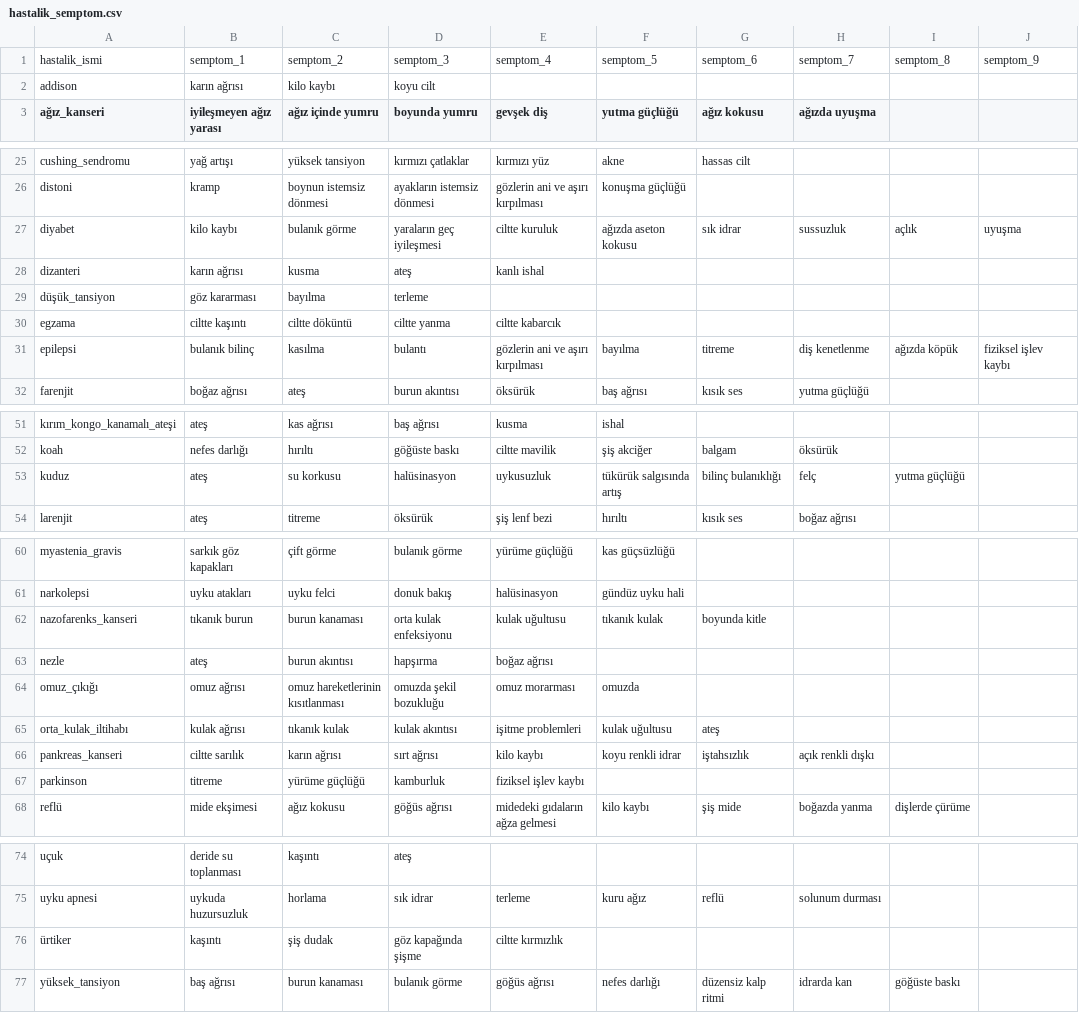
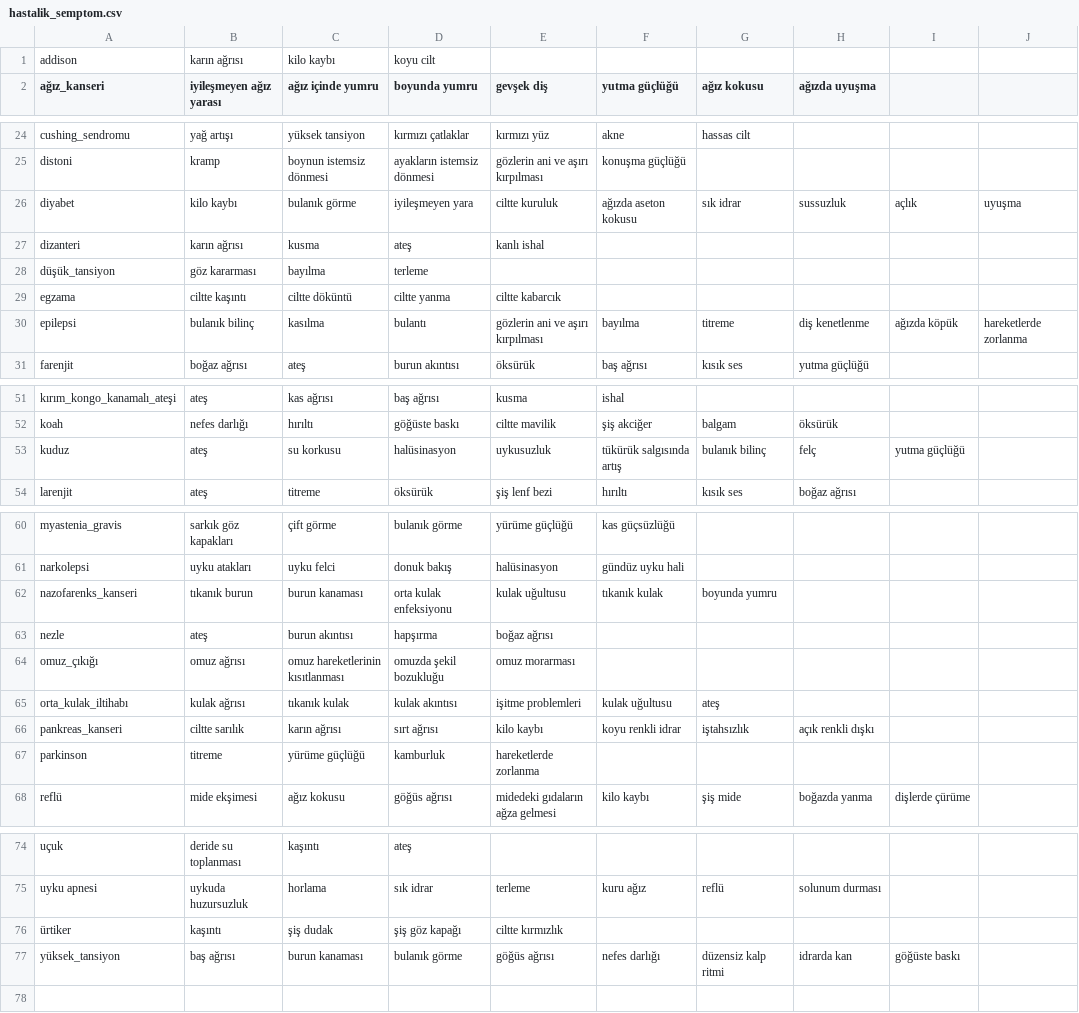
Before and after one commit to emel-kayaci/RasaBotWithFacialAnimation, a CSV file: Veri/hastalik_semptom.csv, drawn as a sheet; only a part is shown, gaps mark what is left out; addresses are those after the commit; the diff covers the shown part only; the diff names each change by its address in the sheet, - before the commit and + after, or states it on an @@ line.

```diff
--- a/Veri/hastalik_semptom.csv
+++ b/Veri/hastalik_semptom.csv
@@ row 1 moved to row 40: hastalik_ismi @@
-D26 (boyunda yumru): yaraların geç iyileşmesi
+D26 (boyunda yumru): iyileşmeyen yara
-J30: fiziksel işlev kaybı
+J30: hareketlerde zorlanma
-G53 (ağız kokusu): bilinç bulanıklığı
+G53 (ağız kokusu): bulanık bilinç
-G62 (ağız kokusu): boyunda kitle
+G62 (ağız kokusu): boyunda yumru
-F64 (yutma güçlüğü): omuzda
+F64 (yutma güçlüğü): (empty)
-E67 (gevşek diş): fiziksel işlev kaybı
+E67 (gevşek diş): hareketlerde zorlanma
-D76 (boyunda yumru): göz kapağında şişme
+D76 (boyunda yumru): şiş göz kapağı
```
Also changed, not shown: 11 edited cells elsewhere in this file, 11 other files.
